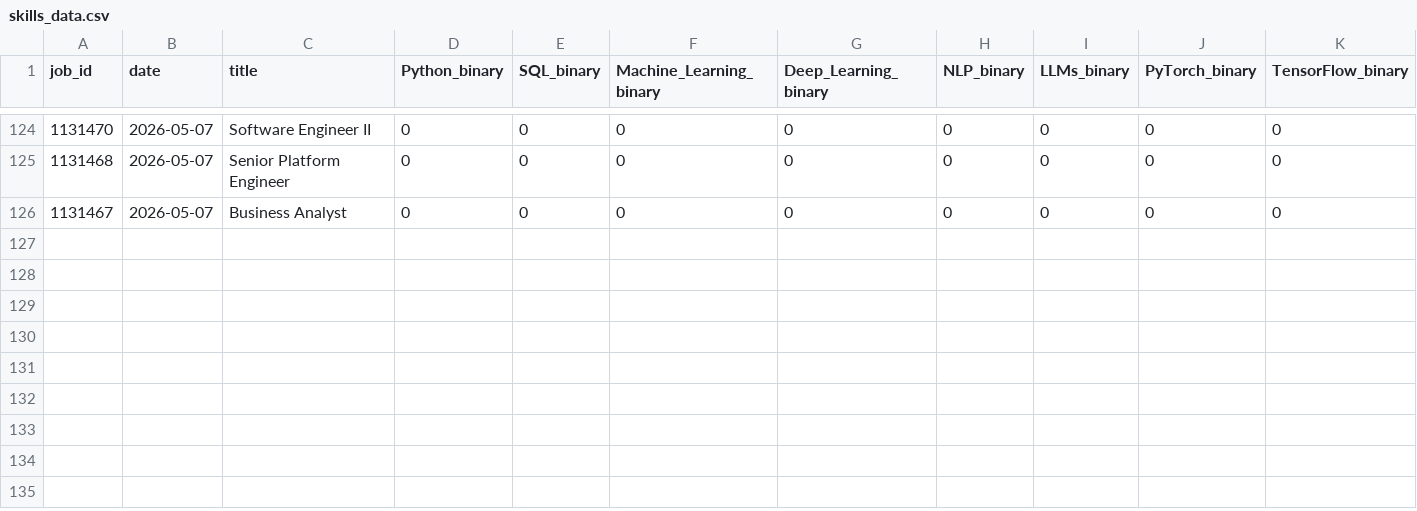
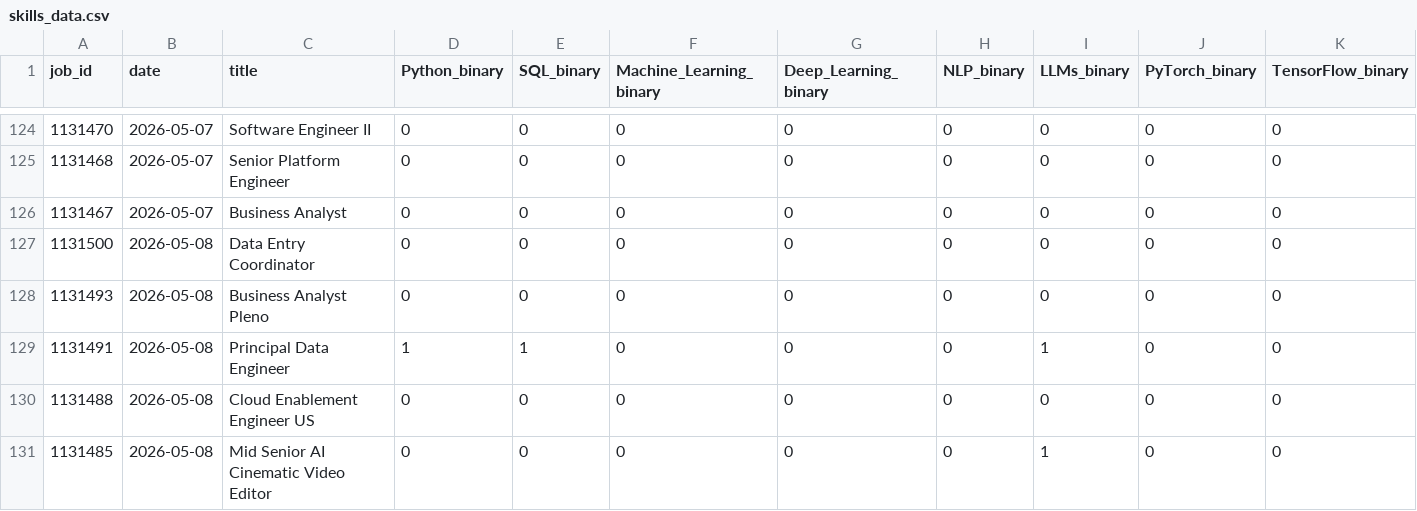
Before and after one commit to bence-szabo-git/Skill-Tracker-Data-Science, a CSV file: skills_data.csv, drawn as a sheet; only a part is shown, gaps mark what is left out; rows hold the shown columns only; the diff names each change by its address in the sheet, - before the commit and + after, or states it on an @@ line.

```diff
--- a/skills_data.csv
+++ b/skills_data.csv
+row 127: 1131500 | 2026-05-08 | Data Entry Coordinator | 0 | 0 | 0 | 0 | 0 | 0 | 0 | 0
+row 128: 1131493 | 2026-05-08 | Business Analyst Pleno | 0 | 0 | 0 | 0 | 0 | 0 | 0 | 0
+row 129: 1131491 | 2026-05-08 | Principal Data Engineer | 1 | 1 | 0 | 0 | 0 | 1 | 0 | 0
+row 130: 1131488 | 2026-05-08 | Cloud Enablement Engineer US | 0 | 0 | 0 | 0 | 0 | 0 | 0 | 0
+row 131: 1131485 | 2026-05-08 | Mid Senior AI Cinematic Video Editor | 0 | 0 | 0 | 0 | 0 | 1 | 0 | 0
```
Also changed, not shown: 1 other file.
